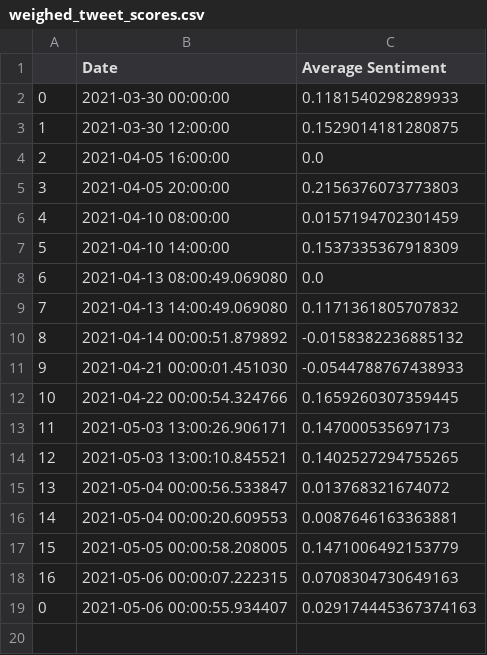
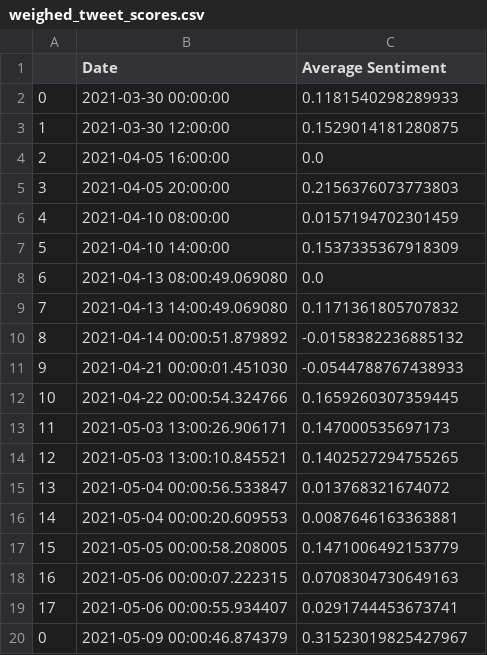
Before and after one commit to evayl2/Twitter-Stock-Sentiment-Analysis, a CSV file: weighed_tweet_scores.csv, drawn as a sheet.

```diff
--- a/weighed_tweet_scores.csv
+++ b/weighed_tweet_scores.csv
@@ -18,2 +18,3 @@
 16,2021-05-06 00:00:07.222315,0.0708304730649163
-0,2021-05-06 00:00:55.934407,0.029174445367374163
+17,2021-05-06 00:00:55.934407,0.0291744453673741
+0,2021-05-09 00:00:46.874379,0.31523019825427967
```
Also changed, not shown: google_stocks.csv, seven_day_prices.csv, 4 other files.
